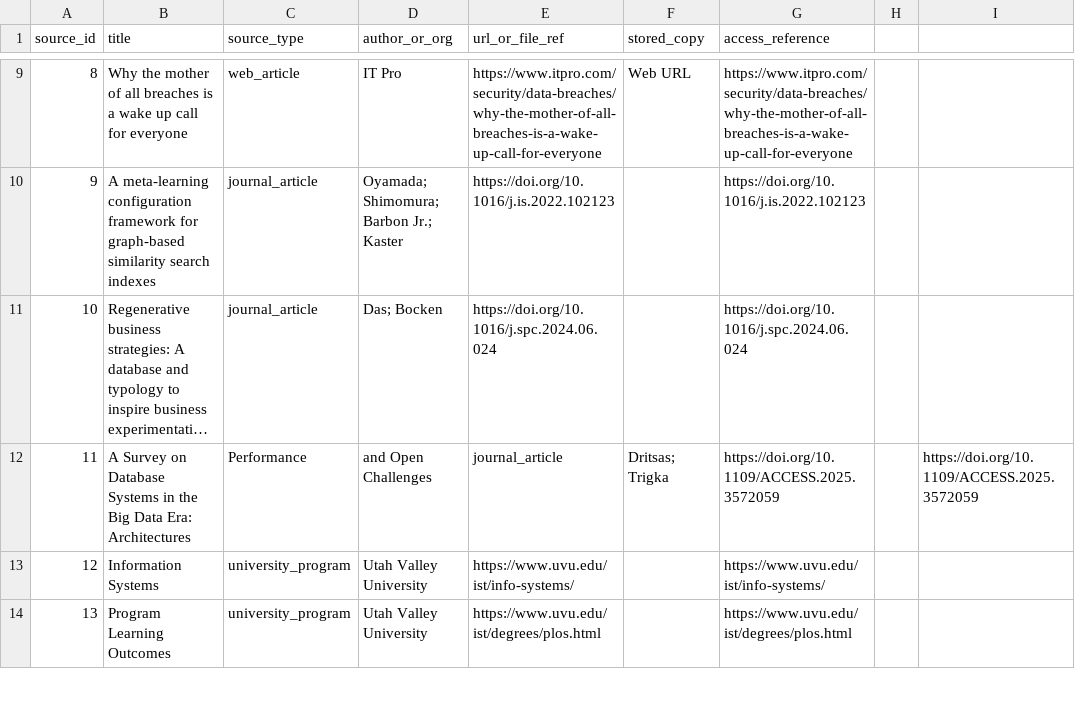
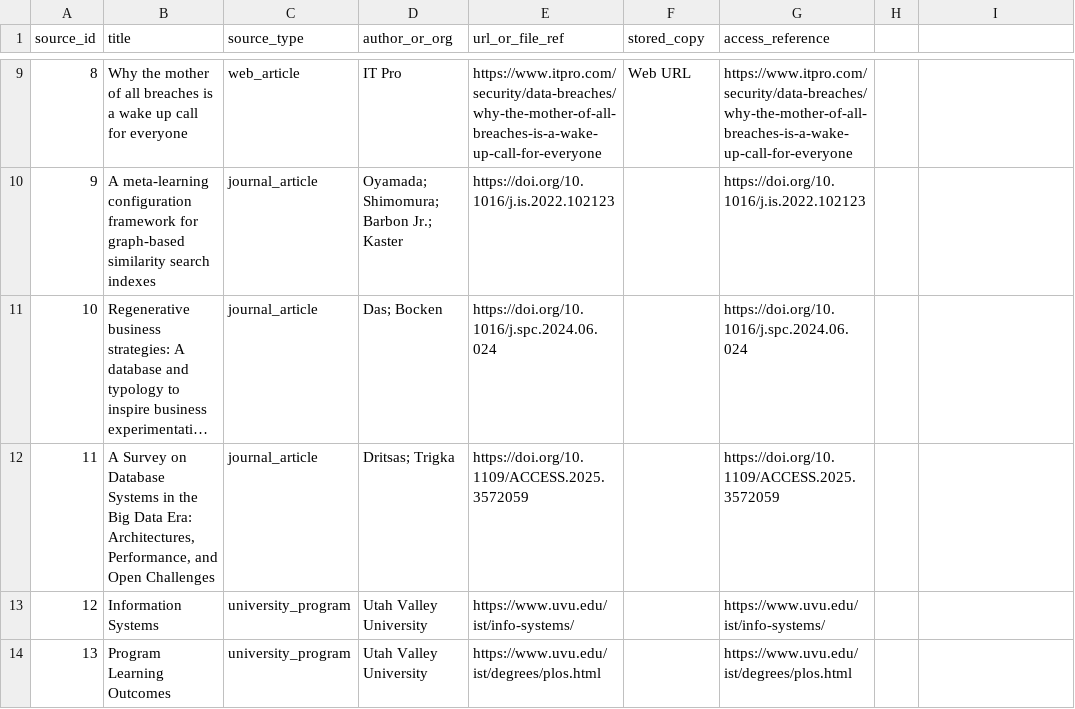
Before and after one commit to DevelopingStudent/database-video-project, a CSV file: data/sources.csv, drawn as a sheet; only a part is shown, gaps mark what is left out; long unchanged cells end in …; the diff names each change by its address in the sheet, - before the commit and + after, or states it on an @@ line.

Commit message:
Fix quoted source title

```diff
--- a/data/sources.csv
+++ b/data/sources.csv
-B12 (title): …Data Era: Architectures
+B12 (title): …Data Era: Architectures, Performance, and Open Challenges
-C12 (source_type): Performance
+C12 (source_type): journal_article
-D12 (author_or_org): and Open Challenges
+D12 (author_or_org): Dritsas; Trigka
-E12 (url_or_file_ref): journal_article
+E12 (url_or_file_ref): https://doi.org/10.1109/ACCESS.2025.3572059
-F12 (stored_copy): Dritsas; Trigka
+F12 (stored_copy): (empty)
-I12: https://doi.org/10.1109/ACCESS.2025.3572059
+I12: (empty)
```
